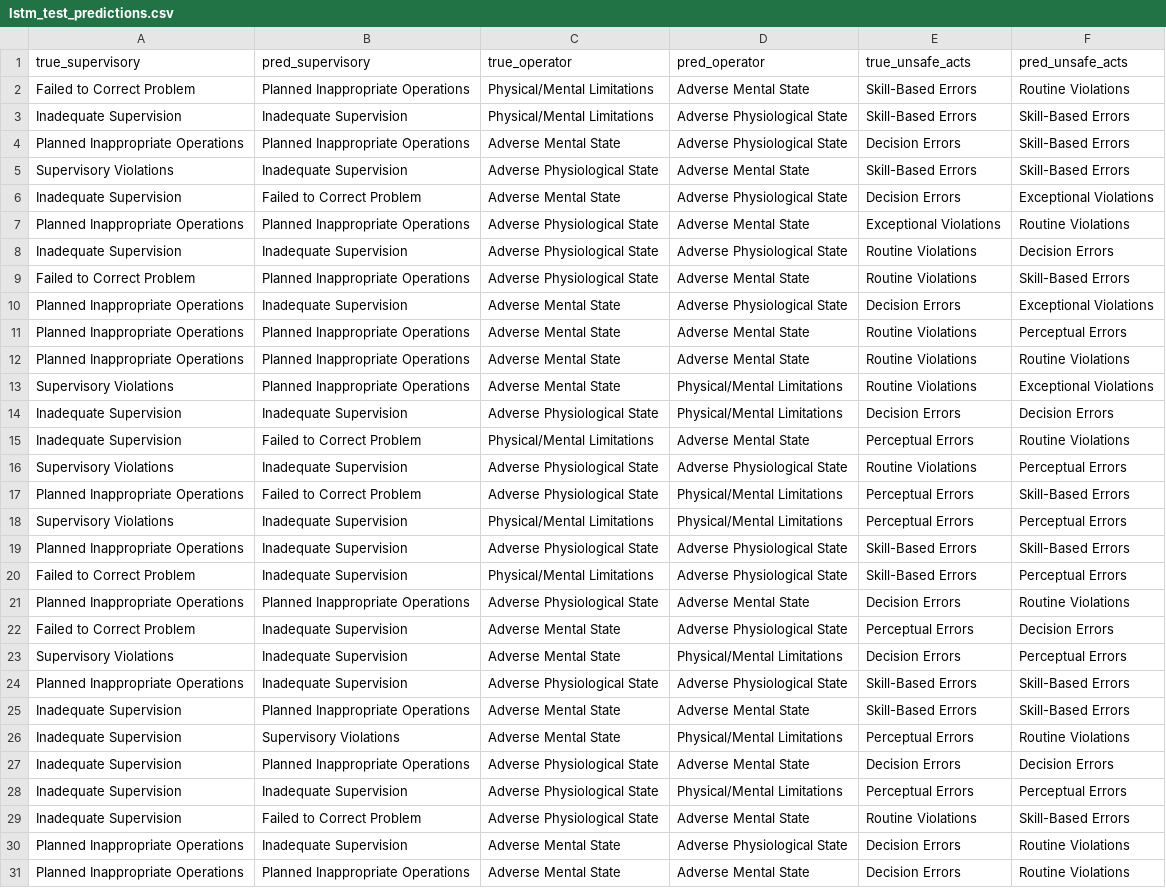
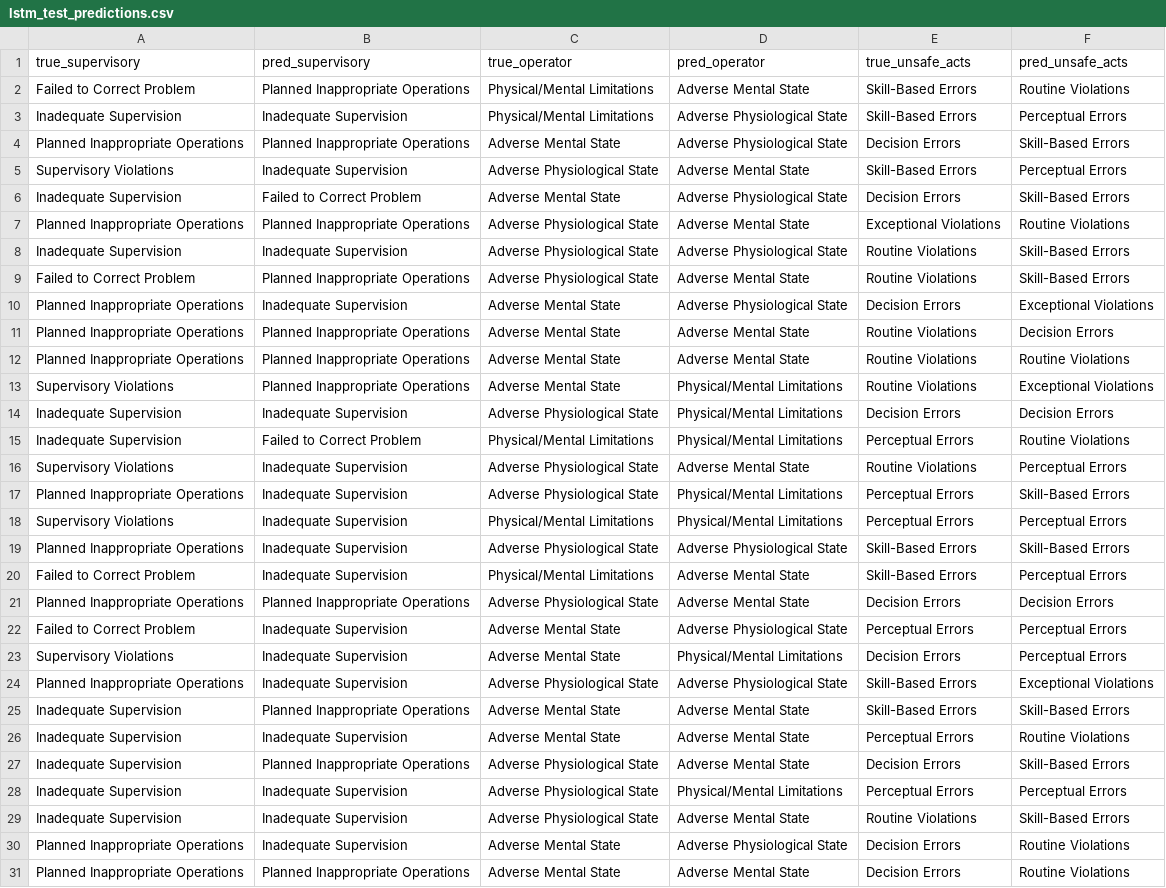
Before and after one commit to kcava2/Sequential-Causal-Architecture-for-Multimodal-Aviation-Accident-Prediction, a CSV file: results/lstm_test_predictions.csv, drawn as a sheet; only a part is shown; the diff covers the shown part only; the diff names each change by its address in the sheet, - before the commit and + after, or states it on an @@ line.

```diff
--- a/results/lstm_test_predictions.csv
+++ b/results/lstm_test_predictions.csv
-F3 (pred_unsafe_acts): Skill-Based Errors
+F3 (pred_unsafe_acts): Perceptual Errors
-F5 (pred_unsafe_acts): Skill-Based Errors
+F5 (pred_unsafe_acts): Perceptual Errors
-F6 (pred_unsafe_acts): Exceptional Violations
+F6 (pred_unsafe_acts): Skill-Based Errors
-F8 (pred_unsafe_acts): Decision Errors
+F8 (pred_unsafe_acts): Skill-Based Errors
-F11 (pred_unsafe_acts): Perceptual Errors
+F11 (pred_unsafe_acts): Decision Errors
-D15 (pred_operator): Adverse Mental State
+D15 (pred_operator): Physical/Mental Limitations
-D16 (pred_operator): Adverse Physiological State
+D16 (pred_operator): Adverse Mental State
-B17 (pred_supervisory): Failed to Correct Problem
+B17 (pred_supervisory): Inadequate Supervision
-D20 (pred_operator): Adverse Physiological State
+D20 (pred_operator): Adverse Mental State
-F21 (pred_unsafe_acts): Routine Violations
+F21 (pred_unsafe_acts): Decision Errors
-F22 (pred_unsafe_acts): Decision Errors
+F22 (pred_unsafe_acts): Perceptual Errors
-F24 (pred_unsafe_acts): Skill-Based Errors
+F24 (pred_unsafe_acts): Exceptional Violations
-B26 (pred_supervisory): Supervisory Violations
+B26 (pred_supervisory): Inadequate Supervision
-D26 (pred_operator): Physical/Mental Limitations
+D26 (pred_operator): Adverse Mental State
-F27 (pred_unsafe_acts): Decision Errors
+F27 (pred_unsafe_acts): Skill-Based Errors
-B29 (pred_supervisory): Failed to Correct Problem
+B29 (pred_supervisory): Inadequate Supervision
```
Also changed, not shown: 47 edited cells elsewhere in this file, 9 other files.
